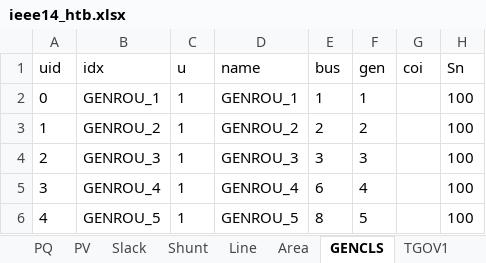
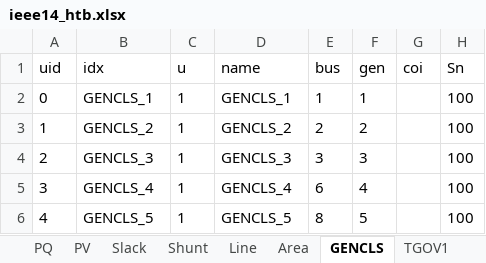
Before and after one commit to jinningwang/hlcosim, an Excel workbook: ltb/case/ieee14_htb.xlsx, sheet GENCLS, drawn as a sheet; only a part is shown; values as stored, in another font and other column widths than the file's, no borders; the diff names each change by its address in the sheet, - before the commit and + after, or states it on an @@ line.

```diff
--- a/ltb/case/ieee14_htb.xlsx (sheet GENCLS)
+++ b/ltb/case/ieee14_htb.xlsx (sheet GENCLS)
-B2 (idx): GENROU_1
+B2 (idx): GENCLS_1
-D2 (name): GENROU_1
+D2 (name): GENCLS_1
-B3 (idx): GENROU_2
+B3 (idx): GENCLS_2
-D3 (name): GENROU_2
+D3 (name): GENCLS_2
-B4 (idx): GENROU_3
+B4 (idx): GENCLS_3
-D4 (name): GENROU_3
+D4 (name): GENCLS_3
-B5 (idx): GENROU_4
+B5 (idx): GENCLS_4
-D5 (name): GENROU_4
+D5 (name): GENCLS_4
-B6 (idx): GENROU_5
+B6 (idx): GENCLS_5
-D6 (name): GENROU_5
+D6 (name): GENCLS_5
```
Also changed, not shown: sheet TGOV1, sheet Toggler, ltb/case/pjm5_htb.xlsx.
